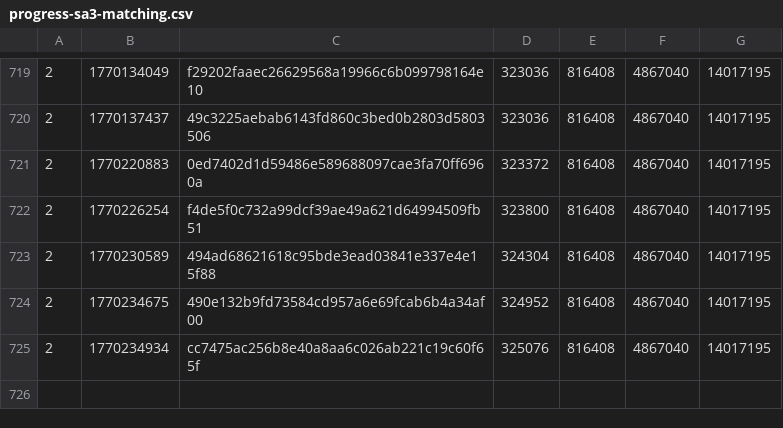
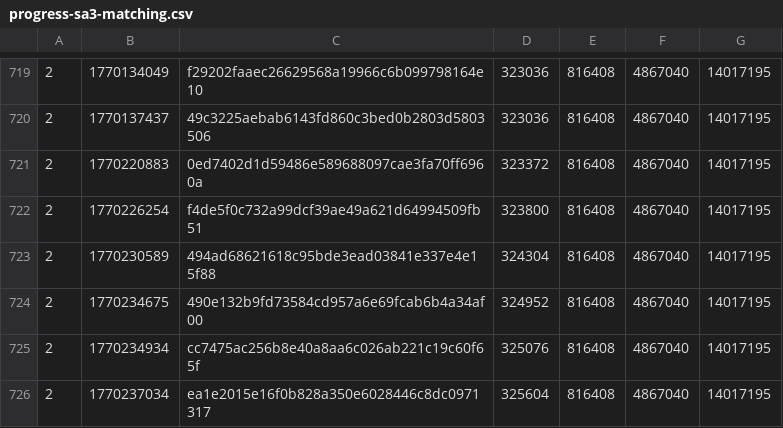
Before and after one commit to SAT-R/sa3, a CSV file: reports/progress-sa3-matching.csv, drawn as a sheet; only a part is shown, gaps mark what is left out; the diff names each change by its address in the sheet, - before the commit and + after, or states it on an @@ line.

Commit message:
Match Task_809A6C0, sub_809A808

```diff
--- a/reports/progress-sa3-matching.csv
+++ b/reports/progress-sa3-matching.csv
+row 726: 2 | 1770237034 | ea1e2015e16f0b828a350e6028446c8dc0971317 | 325604 | 816408 | 4867040 | 14017195
```
Also changed, not shown: reports/progress-sa3-nonmatching.csv, 1 other file.
